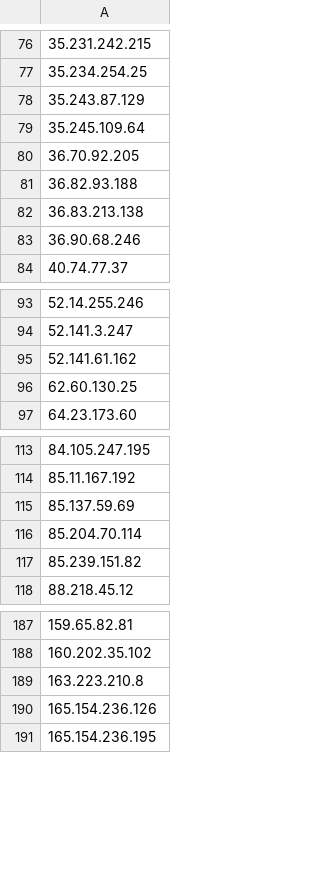
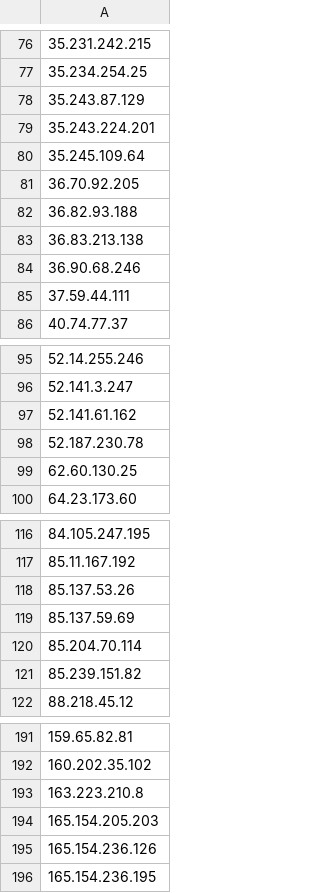
Before and after one commit to blawoblowa/blackened, a CSV file: ip_list.csv, drawn as a sheet; only a part is shown, gaps mark what is left out; the diff covers the shown part only; the diff names each change by its address in the sheet, - before the commit and + after, or states it on an @@ line.

Commit message:
Update IP intelligence list (Total: 255 IPs - 2026-10-16 09:07:31)

```diff
--- a/ip_list.csv
+++ b/ip_list.csv
+row 79: 35.243.224.201
+row 85: 37.59.44.111
+row 98: 52.187.230.78
+row 118: 85.137.53.26
+row 194: 165.154.205.203
```
Also changed, not shown: 1 added row elsewhere in this file, 2 other files.
